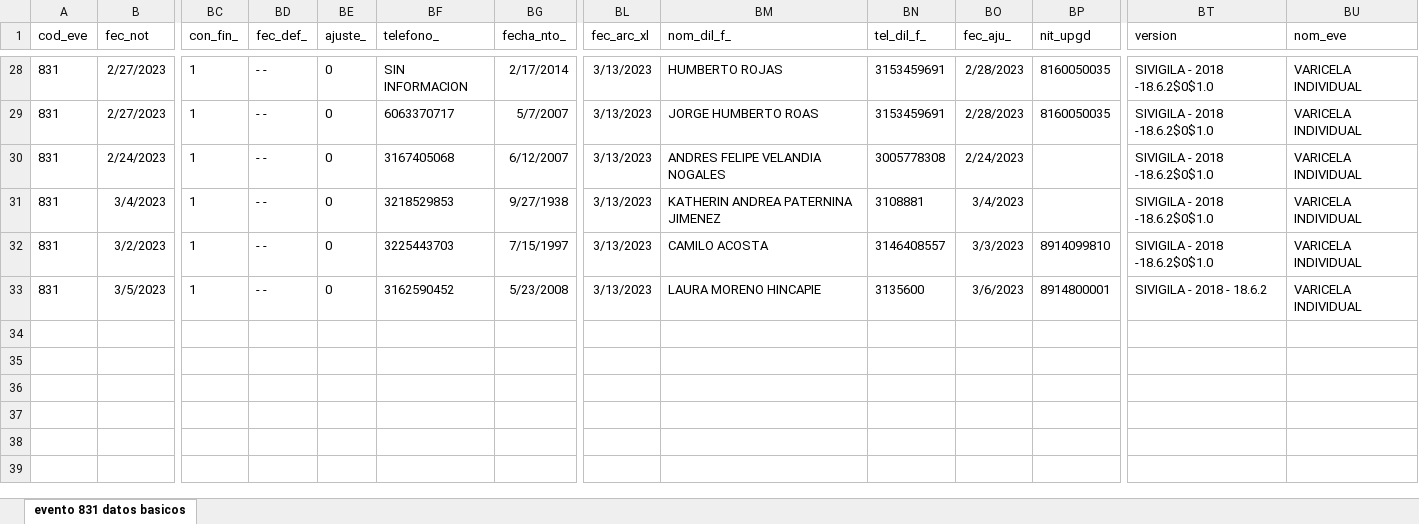
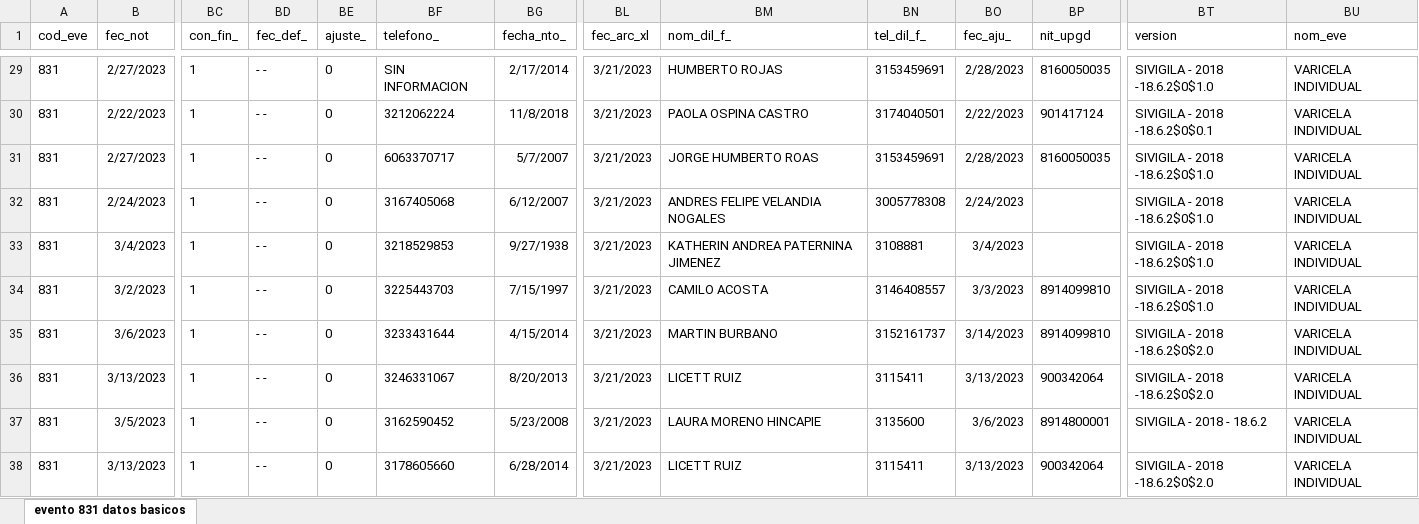
Before and after one commit to sivigilaper/Boletin_epi, an Excel workbook: Boletin_ Epi_Pereira/Datos/evento 831 datos basicos.xlsx, sheet evento 831 datos basicos, drawn as a sheet; only a part is shown, gaps mark what is left out; values as stored, in another font and other column widths than the file's, no borders; addresses are those after the commit; rows hold the shown columns only; the diff covers the shown part only; the diff names each change by its address in the sheet, - before the commit and + after, or states it on an @@ line.

```diff
--- a/Boletin_ Epi_Pereira/Datos/evento 831 datos basicos.xlsx (sheet evento 831 datos basicos)
+++ b/Boletin_ Epi_Pereira/Datos/evento 831 datos basicos.xlsx (sheet evento 831 datos basicos)
-BL29 (fec_arc_xl): 3/13/2023
+BL29 (fec_arc_xl): 3/21/2023
+row 30: 831 | 2/22/2023 | 1 | - - | 0 | 3212062224 | 11/8/2018 | 3/21/2023 | PAOLA OSPINA CASTRO | 3174040501 | 2/22/2023 | 901417124 | SIVIGILA - 2018 -18.6.2$0$0.1 | VARICELA INDIVIDUAL
-BL31:BL34 (fec_arc_xl): 3/13/2023
+BL31:BL34 (fec_arc_xl): 3/21/2023
+row 35: 831 | 3/6/2023 | 1 | - - | 0 | 3233431644 | 4/15/2014 | 3/21/2023 | MARTIN BURBANO | 3152161737 | 3/14/2023 | 8914099810 | SIVIGILA - 2018 -18.6.2$0$2.0 | VARICELA INDIVIDUAL
+row 36: 831 | 3/13/2023 | 1 | - - | 0 | 3246331067 | 8/20/2013 | 3/21/2023 | LICETT RUIZ | 3115411 | 3/13/2023 | 900342064 | SIVIGILA - 2018 -18.6.2$0$2.0 | VARICELA INDIVIDUAL
-BL37 (fec_arc_xl): 3/13/2023
+BL37 (fec_arc_xl): 3/21/2023
+row 38: 831 | 3/13/2023 | 1 | - - | 0 | 3178605660 | 6/28/2014 | 3/21/2023 | LICETT RUIZ | 3115411 | 3/13/2023 | 900342064 | SIVIGILA - 2018 -18.6.2$0$2.0 | VARICELA INDIVIDUAL
```
Also changed, not shown: 1 added row and 26 edited cells elsewhere in this sheet, Boletin_ Epi_Pereira/Datos/evento 995.xlsx, Boletin_ Epi_Pereira/Datos/evento 998.xlsx.
